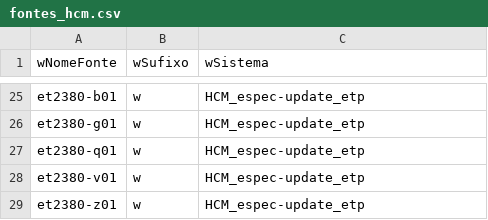
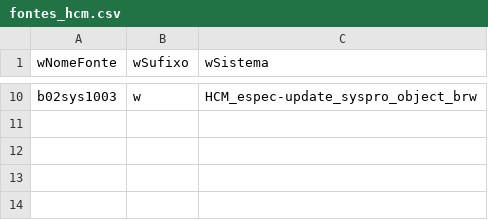
Before and after one commit to afdums/configura_mtfontes_hcm, a CSV file: fontes_hcm.csv, drawn as a sheet; only a part is shown, gaps mark what is left out; removed rows and columns are numbered as before the commit, all else as after; the diff covers the shown part only; the diff names each change by its address in the sheet, - before the commit and + after, or states it on an @@ line.

Commit message:
Liberação de Fontes

```diff
--- a/fontes_hcm.csv
+++ b/fontes_hcm.csv
-A10 (wNomeFonte): et2380-b01
+A10 (wNomeFonte): b02sys1003
-C10 (wSistema): HCM_espec-update_etp
+C10 (wSistema): HCM_espec-update_syspro_object_brw
-row 26: et2380-g01 | w | HCM_espec-update_etp
-row 27: et2380-q01 | w | HCM_espec-update_etp
-row 28: et2380-v01 | w | HCM_espec-update_etp
-row 29: et2380-z01 | w | HCM_espec-update_etp
```
Also changed, not shown: 8 added rows and 23 removed rows elsewhere in this file, 1 other file.
